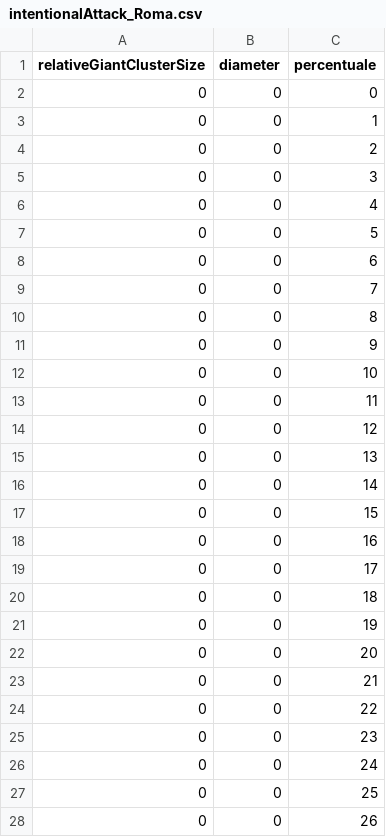
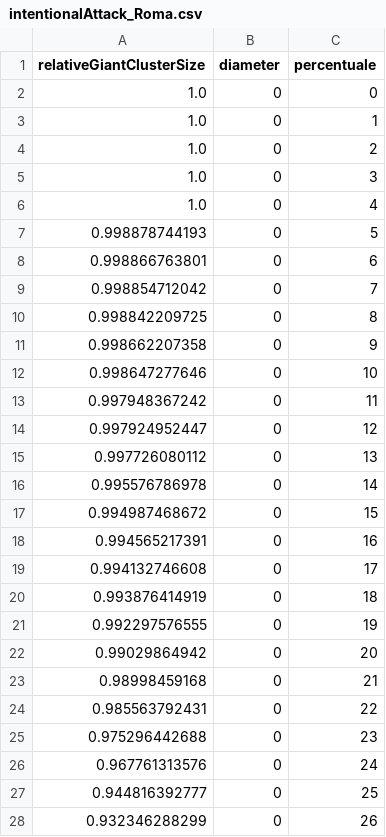
Before and after one commit to FedericoMuciaccia/SistemiComplessi, a CSV file: data/percolation/intentionalAttack_Roma.csv, drawn as a sheet; only a part is shown; the diff covers the shown part only.

```diff
--- a/data/percolation/intentionalAttack_Roma.csv
+++ b/data/percolation/intentionalAttack_Roma.csv
@@ -1,28 +1,28 @@
 relativeGiantClusterSize,diameter,percentuale
-0,0,0
-0,0,1
-0,0,2
-0,0,3
-0,0,4
-0,0,5
-0,0,6
-0,0,7
-0,0,8
-0,0,9
-0,0,10
-0,0,11
-0,0,12
-0,0,13
-0,0,14
-0,0,15
-0,0,16
-0,0,17
-0,0,18
-0,0,19
-0,0,20
-0,0,21
-0,0,22
-0,0,23
-0,0,24
-0,0,25
-0,0,26
+1.0,0,0
+1.0,0,1
+1.0,0,2
+1.0,0,3
+1.0,0,4
+0.998878744193,0,5
+0.998866763801,0,6
+0.998854712042,0,7
+0.998842209725,0,8
+0.998662207358,0,9
+0.998647277646,0,10
+0.997948367242,0,11
+0.997924952447,0,12
+0.997726080112,0,13
+0.995576786978,0,14
+0.994987468672,0,15
+0.994565217391,0,16
+0.994132746608,0,17
+0.993876414919,0,18
+0.992297576555,0,19
+0.99029864942,0,20
+0.98998459168,0,21
+0.985563792431,0,22
+0.975296442688,0,23
+0.967761313576,0,24
+0.944816392777,0,25
+0.932346288299,0,26
```
Also changed, not shown: 74 edited cells elsewhere in this file, data/Iuri/comparazioneAttacchi.csv, 6 other files.
